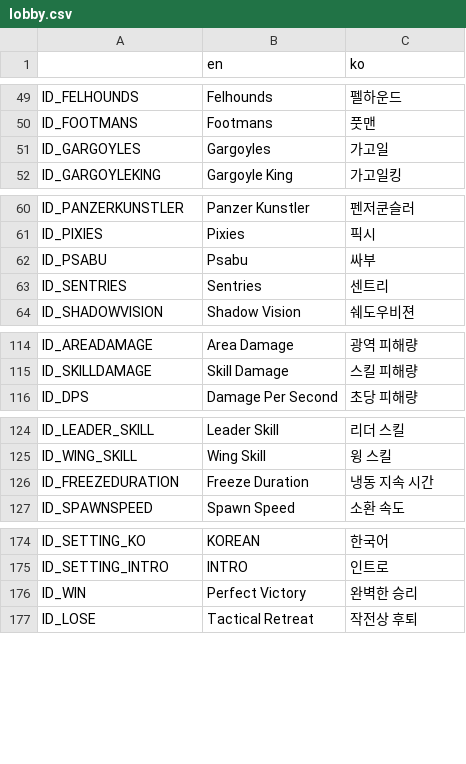
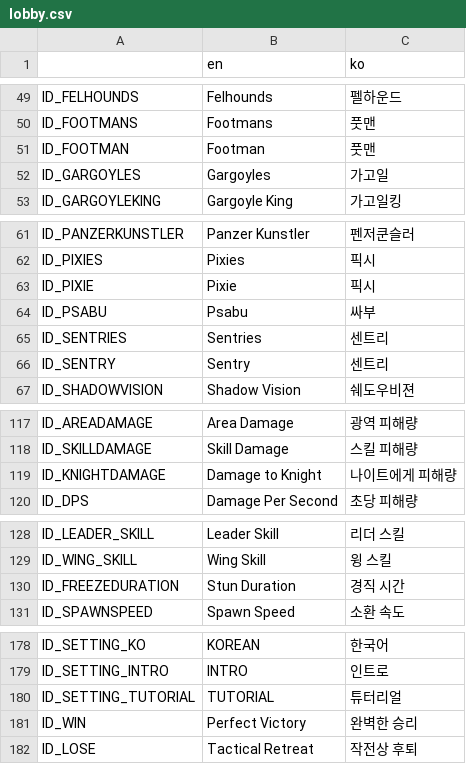
Before and after one commit to humblers/spaceknights, a CSV file: client/translation/lobby.csv, drawn as a sheet; only a part is shown, gaps mark what is left out.

Commit message:
유닛 스탯 팝업 개선
1. 윙스킬란의 스킬 아이콘 제대로 안나오는 것 로딩스크린 참조하도록 수정
2. 기존에 구현하면서 빼먹었던 아이콘들 추가. 데스데미지라던지. 등등
3. 공격이 광역이냐 아니냐에 따라 아이콘이 바뀌어야하는데, 이를 적용하도록 수정. 윙스킬란에서 소환물이 광역공격일 경우에도 기능하도록 반영
4. 윙스킬의 광역피해 제대로 표현되게 하고, 나이트에게 데미지가 점감되는 경우 이를 표현하도록 항목을 추가하고 아이콘과 밸류가 나오도록 함
5. 아스트라, 랜서등의 area표시가 안되던것 임시로 radius것이 나오게 함
6. 소환형 건물들의 경우 어떤 유닛을 몇마리 소환하는지에 대한 표시가 제대로 안되었었는데 (아이디를 2개 불러야되서), 일단 이게 가능하도록 폰트사이즈 콘트롤 gd와 컨테이너 아이템 gd를 고쳐서 나오게는 함

```diff
--- a/client/translation/lobby.csv
+++ b/client/translation/lobby.csv
@@ -50,2 +50,3 @@ ID_FELHOUNDS,Felhounds,펠하운드
 ID_FOOTMANS,Footmans,풋맨
+ID_FOOTMAN,Footman,풋맨
 ID_GARGOYLES,Gargoyles,가고일
@@ -61,4 +62,6 @@ ID_PANZERKUNSTLER,Panzer Kunstler,펜저쿤슬러
 ID_PIXIES,Pixies,픽시
+ID_PIXIE,Pixie,픽시
 ID_PSABU,Psabu,싸부
 ID_SENTRIES,Sentries,센트리
+ID_SENTRY,Sentry,센트리
 ID_SHADOWVISION,Shadow Vision,쉐도우비젼
@@ -115,2 +118,3 @@ ID_AREADAMAGE,Area Damage,광역 피해량
 ID_SKILLDAMAGE,Skill Damage,스킬 피해량
+ID_KNIGHTDAMAGE,Damage to Knight,나이트에게 피해량
 ID_DPS,Damage Per Second,초당 피해량
@@ -125,3 +129,3 @@ ID_LEADER_SKILL,Leader Skill,리더 스킬
 ID_WING_SKILL,Wing Skill,윙 스킬
-ID_FREEZEDURATION,Freeze Duration,냉동 지속 시간
+ID_FREEZEDURATION,Stun Duration,경직 시간
 ID_SPAWNSPEED,Spawn Speed,소환 속도
@@ -175,2 +179,3 @@ ID_SETTING_KO,KOREAN,한국어
 ID_SETTING_INTRO,INTRO,인트로
+ID_SETTING_TUTORIAL,TUTORIAL,튜터리얼
 ID_WIN,Perfect Victory,완벽한 승리
```
Also changed, not shown: 5 other files.
